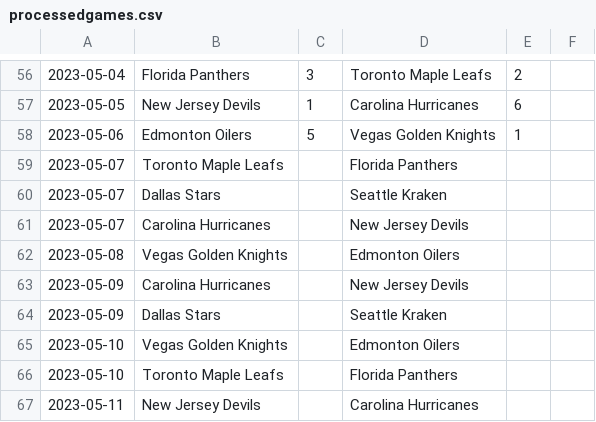
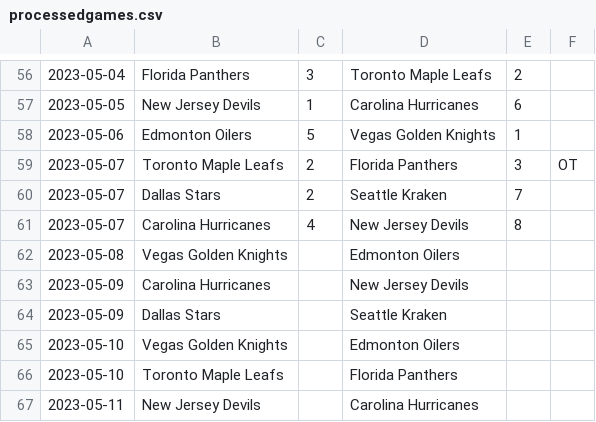
Before and after one commit to jack-bowman/enantiomers, a CSV file: processedgames.csv, drawn as a sheet; only a part is shown, gaps mark what is left out.

Commit message:
May 08, at 06:11AM

```diff
--- a/processedgames.csv
+++ b/processedgames.csv
@@ -58,5 +58,5 @@
 2023-05-06,Edmonton Oilers,5,Vegas Golden Knights,1,
-2023-05-07,Toronto Maple Leafs, ,Florida Panthers, ,
-2023-05-07,Dallas Stars, ,Seattle Kraken, ,
-2023-05-07,Carolina Hurricanes, ,New Jersey Devils, ,
+2023-05-07,Toronto Maple Leafs,2,Florida Panthers,3,OT
+2023-05-07,Dallas Stars,2,Seattle Kraken,7,
+2023-05-07,Carolina Hurricanes,4,New Jersey Devils,8,
 2023-05-08,Vegas Golden Knights, ,Edmonton Oilers, ,
```
